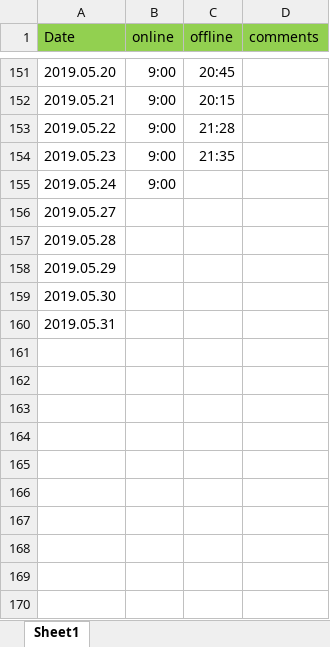
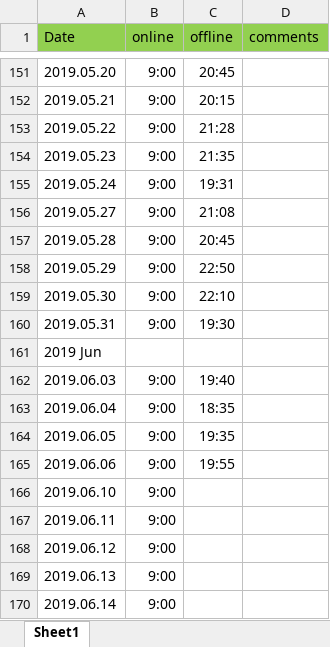
Before and after one commit to crjerry/gitworksm, an Excel workbook: worktime/上下班时间记录.xlsx, sheet Sheet1, drawn as a sheet; only a part is shown, gaps mark what is left out; values as stored, in another font and other column widths than the file's, no borders; the diff names each change by its address in the sheet, - before the commit and + after, or states it on an @@ line.

Commit message:
updated file

```diff
--- a/worktime/上下班时间记录.xlsx (sheet Sheet1)
+++ b/worktime/上下班时间记录.xlsx (sheet Sheet1)
-C155 (offline): (empty)
+C155 (offline): 19:31
-B156:B160 (online): (empty)
+B156:B160 (online): 9:00
-C156 (offline): (empty)
+C156 (offline): 21:08
-C157 (offline): (empty)
+C157 (offline): 20:45
-C158 (offline): (empty)
+C158 (offline): 22:50
-C159 (offline): (empty)
+C159 (offline): 22:10
-C160 (offline): (empty)
+C160 (offline): 19:30
+row 161: 2019 Jun
+row 162: 2019.06.03 | 9:00 | 19:40
+row 163: 2019.06.04 | 9:00 | 18:35
+row 164: 2019.06.05 | 9:00 | 19:35
+row 165: 2019.06.06 | 9:00 | 19:55
+row 166: 2019.06.10 | 9:00
+row 167: 2019.06.11 | 9:00
+row 168: 2019.06.12 | 9:00
+row 169: 2019.06.13 | 9:00
+row 170: 2019.06.14 | 9:00
```
